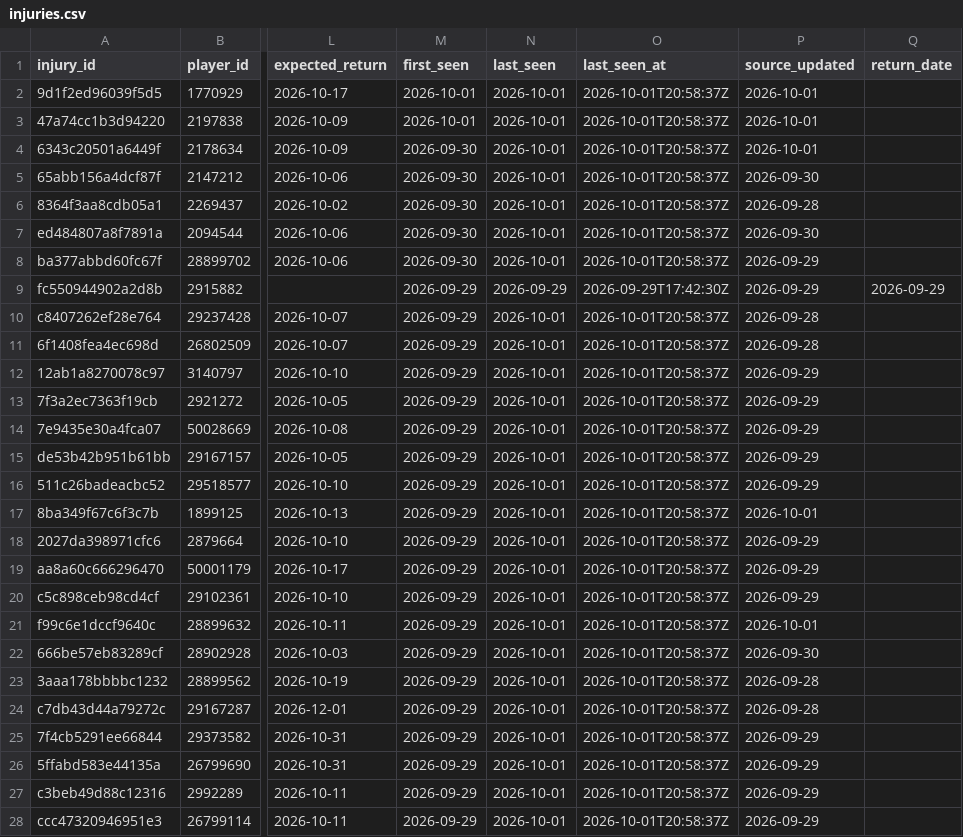
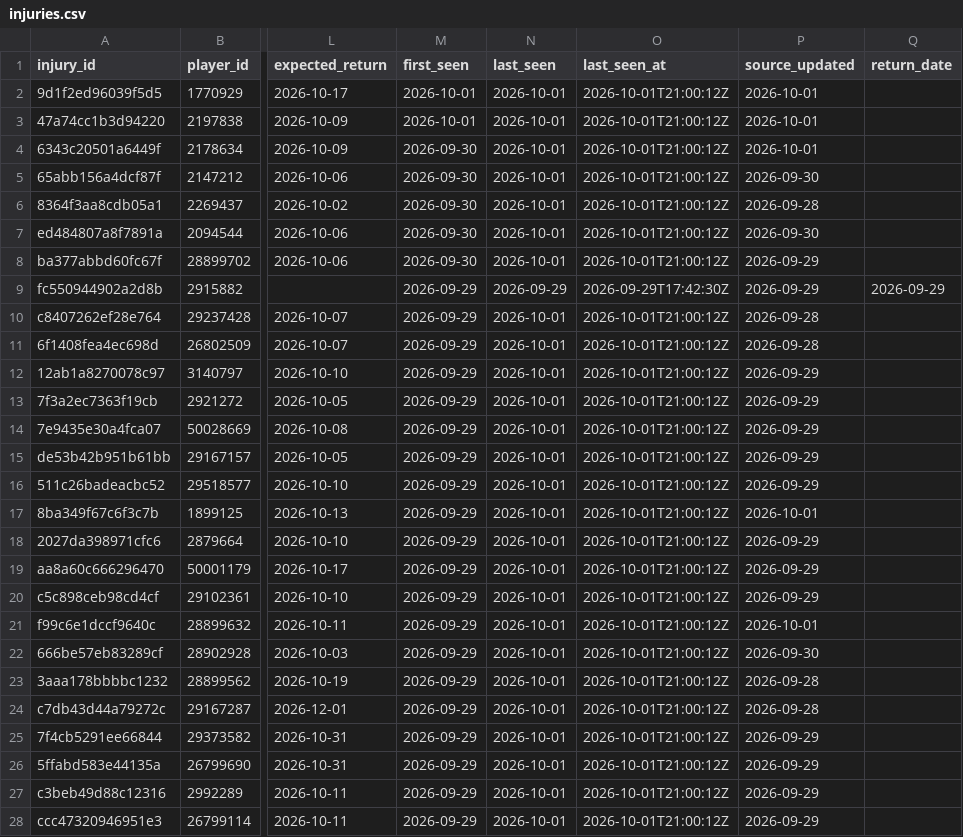
Before and after one commit to ajpayzant/NHL-Injury-Tool, a CSV file: data/injuries.csv, drawn as a sheet; only a part is shown, gaps mark what is left out; the diff covers the shown part only; the diff names each change by its address in the sheet, - before the commit and + after, or states it on an @@ line.

```diff
--- a/data/injuries.csv
+++ b/data/injuries.csv
-O2:O8 (last_seen_at): 2026-10-01T20:58:37Z
+O2:O8 (last_seen_at): 2026-10-01T21:00:12Z
-O10:O28 (last_seen_at): 2026-10-01T20:58:37Z
+O10:O28 (last_seen_at): 2026-10-01T21:00:12Z
```
Also changed, not shown: 85 edited cells elsewhere in this file, data/events.csv, data/runs.csv, 1 other file.
